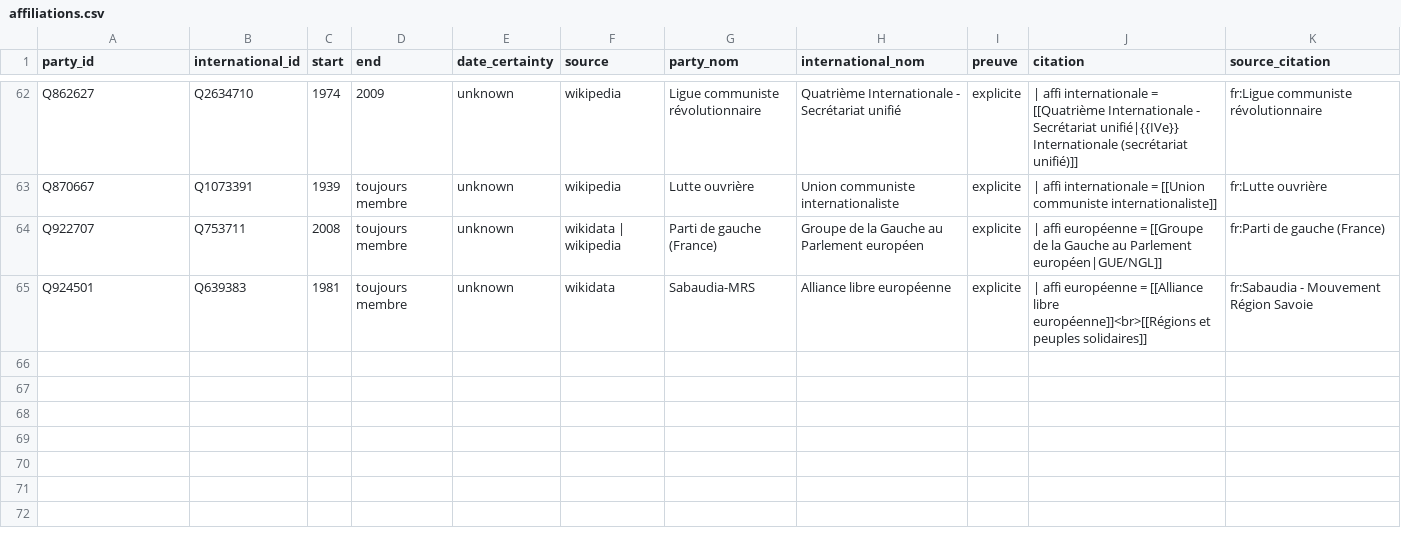
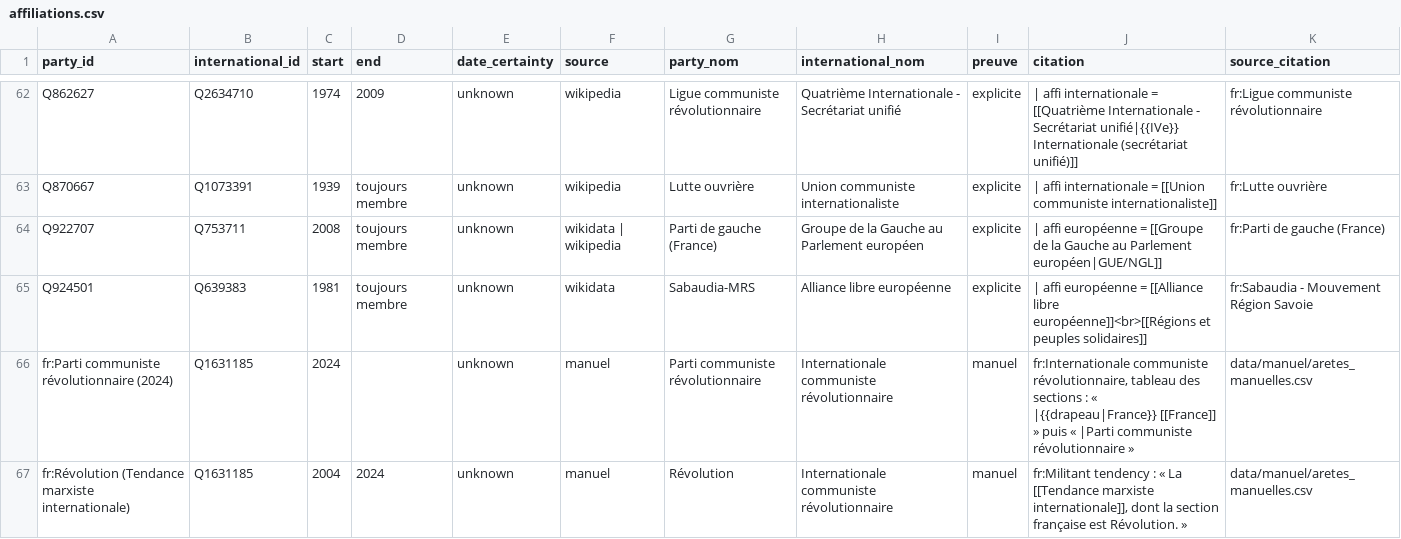
Before and after one commit to srcchi/G-n-aGauche, a CSV file: data/sortie/affiliations.csv, drawn as a sheet; only a part is shown, gaps mark what is left out.

```diff
--- a/data/sortie/affiliations.csv
+++ b/data/sortie/affiliations.csv
@@ -65 +65,3 @@ Q922707,Q753711,2008,toujours membre,unknown,wikidata | wikipedia,Parti de gauch
 Q924501,Q639383,1981,toujours membre,unknown,wikidata,Sabaudia-MRS,Alliance libre européenne,explicite,| affi européenne   = [[Alliance libre européenne]]<br>[[Régions et peuples solidaires]],fr:Sabaudia - Mouvement Région Savoie
+fr:Parti communiste révolutionnaire (2024),Q1631185,2024,,unknown,manuel,Parti communiste révolutionnaire,Internationale communiste révolutionnaire,manuel,"fr:Internationale communiste révolutionnaire, tableau des sections : « |{{drapeau|France}} [[France]] » puis « |Parti communiste révolutionnaire »",data/manuel/aretes_manuelles.csv
+fr:Révolution (Tendance marxiste internationale),Q1631185,2004,2024,unknown,manuel,Révolution,Internationale communiste révolutionnaire,manuel,"fr:Militant tendency : « La [[Tendance marxiste internationale]], dont la section française est Révolution. »",data/manuel/aretes_manuelles.csv
```
Also changed, not shown: data/manuel/aretes_manuelles.csv, data/sortie/affiliations_a_dater.csv, 33 other files.
